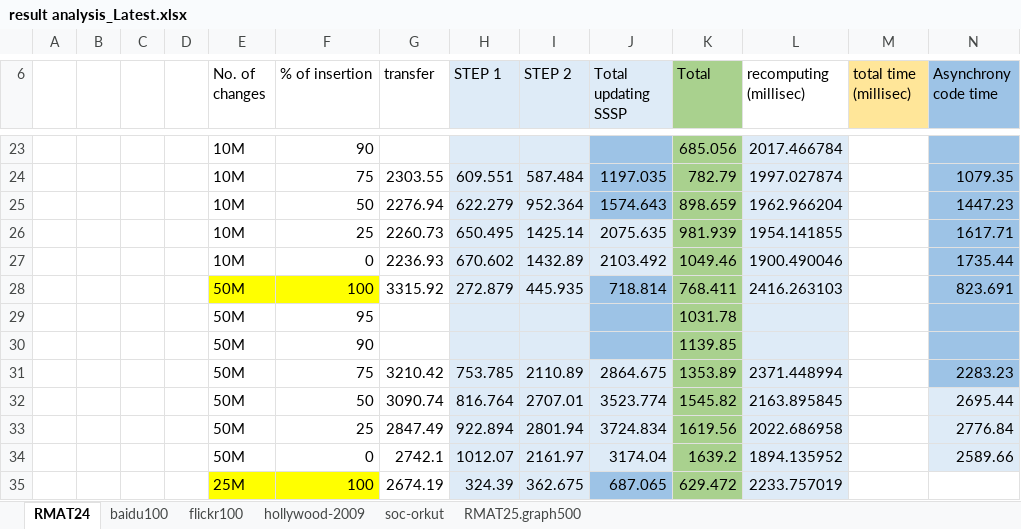
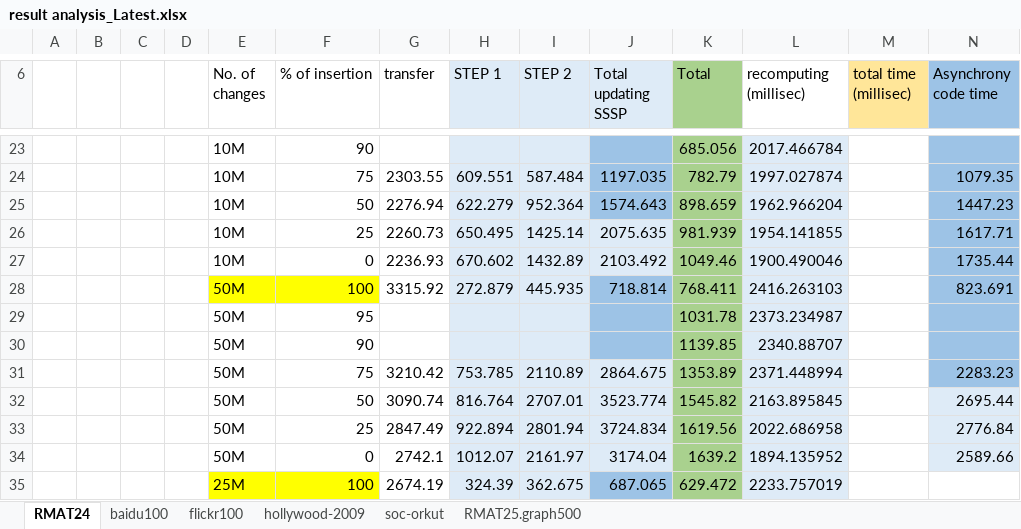
Before and after one commit to ArindamK92/DynamicSSSPv2, an Excel workbook: Results/Results/result analysis_Latest.xlsx, sheet RMAT24, drawn as a sheet; only a part is shown, gaps mark what is left out; values as stored, in another font and other column widths than the file's, no borders; the diff names each change by its address in the sheet, - before the commit and + after, or states it on an @@ line.

```diff
--- a/Results/Results/result analysis_Latest.xlsx (sheet RMAT24)
+++ b/Results/Results/result analysis_Latest.xlsx (sheet RMAT24)
-L29 (recomputing (millisec)): (empty)
+L29 (recomputing (millisec)): 2373.234987
-L30 (recomputing (millisec)): (empty)
+L30 (recomputing (millisec)): 2340.88707
```
Also changed, not shown: sheet soc-orkut.
